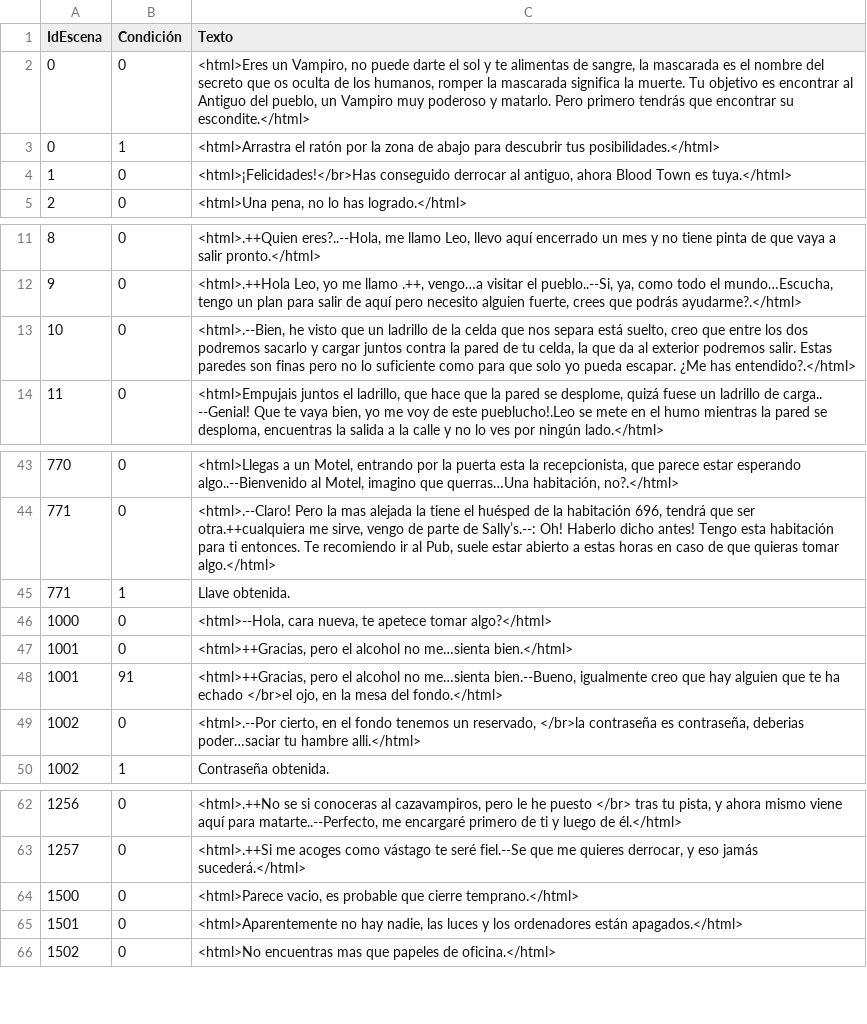
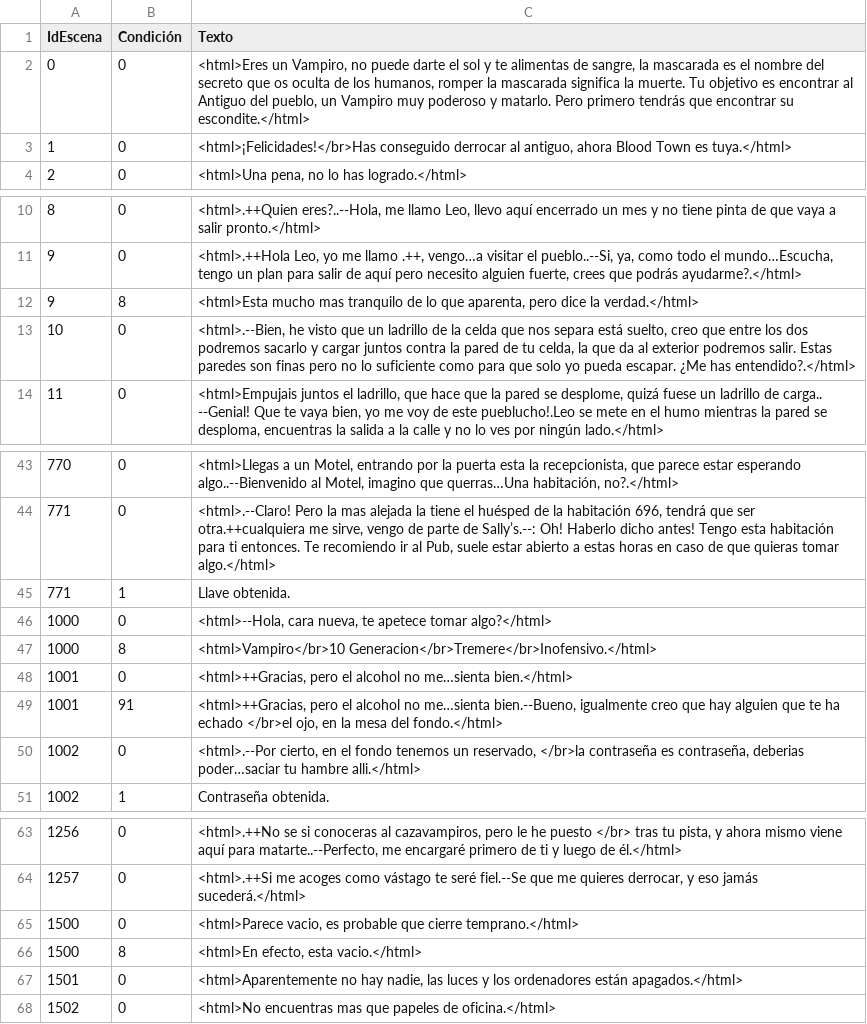
Before and after one commit to GonMascarada/LaMascarada, a CSV file: src/Ficheros/texto-escena.csv, drawn as a sheet; only a part is shown, gaps mark what is left out; removed rows and columns are numbered as before the commit, all else as after; the diff names each change by its address in the sheet, - before the commit and + after, or states it on an @@ line.

Commit message:
añadidas escenas de animalismo

```diff
--- a/src/Ficheros/texto-escena.csv
+++ b/src/Ficheros/texto-escena.csv
-row 3: 0 | 1 | <html>Arrastra el ratón por la zona de abajo para descubrir tus posibilidades.</html>
+row 12: 9 | 8 | <html>Esta mucho mas tranquilo de lo que aparenta, pero dice la verdad.</html>
+row 47: 1000 | 8 | <html>Vampiro</br>10 Generacion</br>Tremere</br>Inofensivo.</html>
+row 66: 1500 | 8 | <html>En efecto, esta vacio.</html>
```
Also changed, not shown: src/Ficheros/clan.csv, 2 other files.
